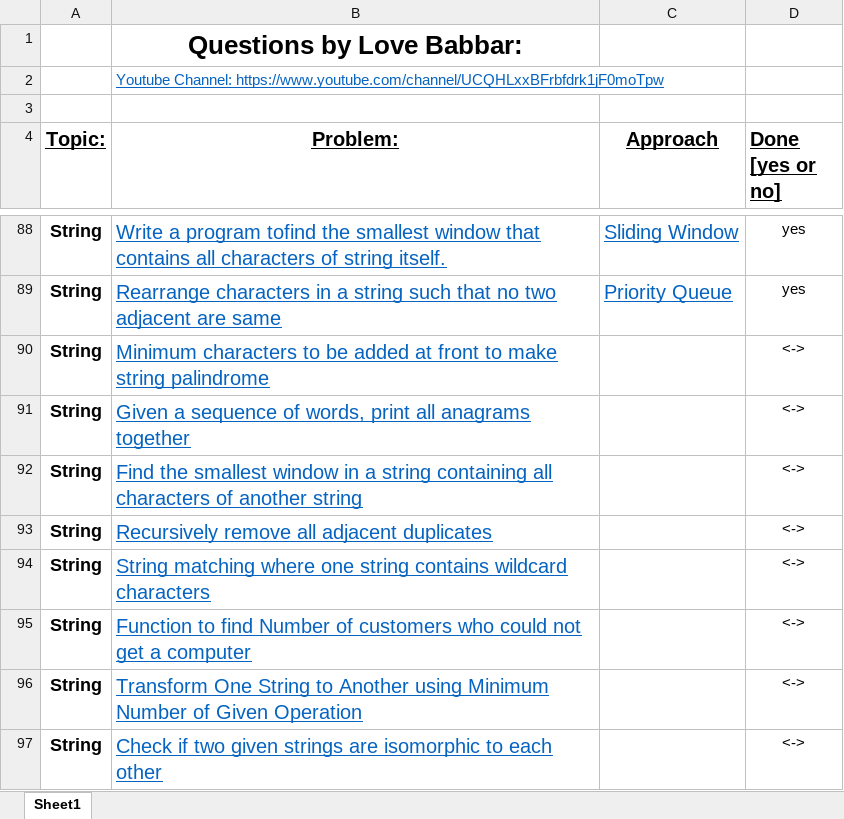
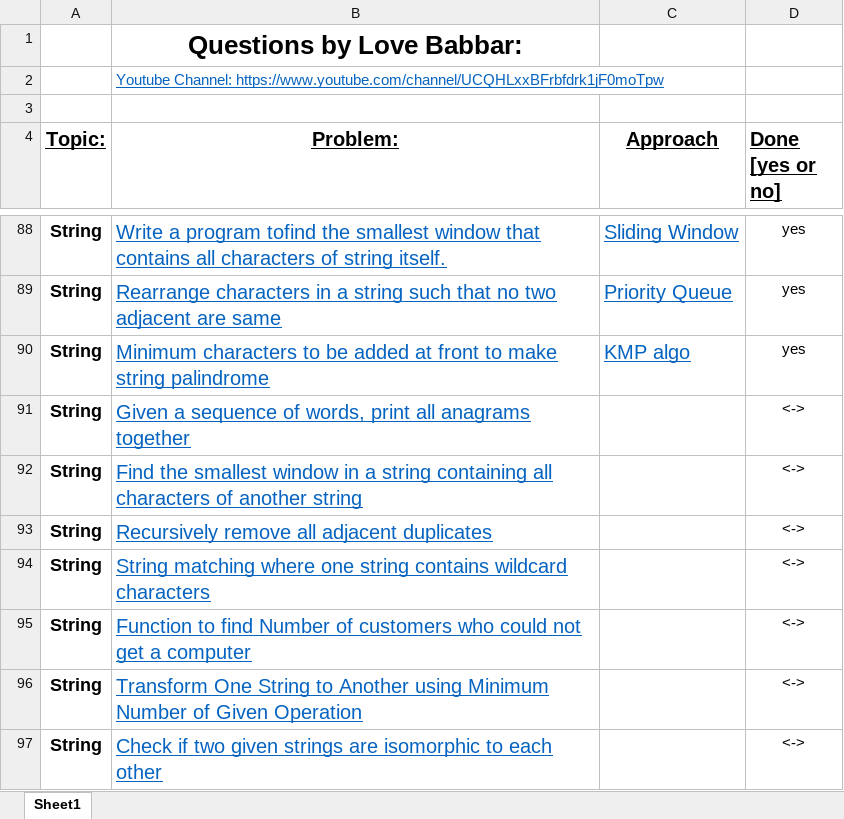
Before and after one commit to VishalGhai/Final-450, an Excel workbook: FINAL450.xlsx, sheet Sheet1, drawn as a sheet; only a part is shown, gaps mark what is left out; values as stored, in another font and other column widths than the file's, no borders; the diff names each change by its address in the sheet, - before the commit and + after, or states it on an @@ line.

```diff
--- a/FINAL450.xlsx (sheet Sheet1)
+++ b/FINAL450.xlsx (sheet Sheet1)
-C90 (Approach): (empty)
+C90 (Approach): KMP algo
-D90 (Done [yes or no]): <->
+D90 (Done [yes or no]): yes
```
Also changed, not shown: 1 other file.
